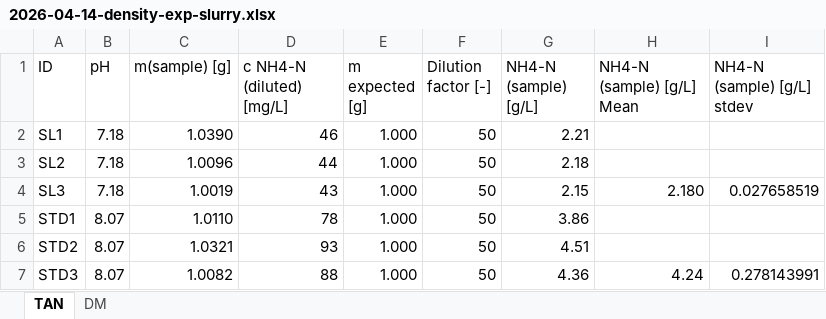
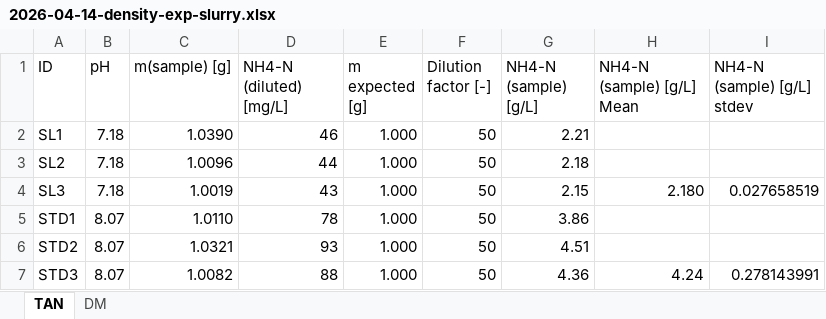
Before and after one commit to AU-BCE-EE/Larsen-2025-Masterthesis-DFCs, an Excel workbook: Lab-trails/2026-04-14-Density-exp/2026-04-14-density-exp-slurry.xlsx, sheet TAN, drawn as a sheet; values as stored, in another font and other column widths than the file's, no borders; the diff names each change by its address in the sheet, - before the commit and + after, or states it on an @@ line.

```diff
--- a/Lab-trails/2026-04-14-Density-exp/2026-04-14-density-exp-slurry.xlsx (sheet TAN)
+++ b/Lab-trails/2026-04-14-Density-exp/2026-04-14-density-exp-slurry.xlsx (sheet TAN)
-D1: c NH4-N (diluted) [mg/L]
+D1: NH4-N (diluted) [mg/L]
```
Also changed, not shown: Field-trails/TAN-concentration-and-aplication-rate.xlsx, Lab-trails/2026-04-14-Density-exp/2026-04-14-density-exp-Soil.xlsx, 11 other files.
